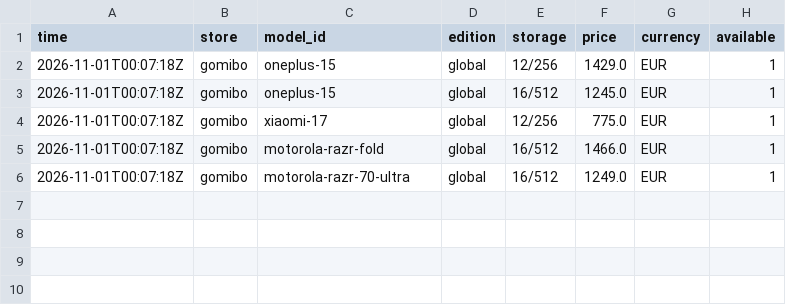
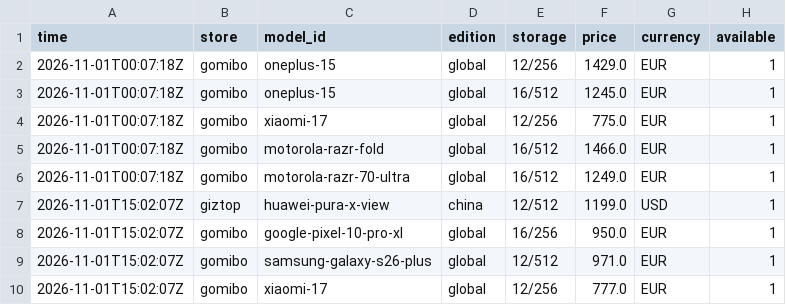
Before and after one commit to nypko/pricechecker, a CSV file: data/history/2026-11.csv, drawn as a sheet; the diff names each change by its address in the sheet, - before the commit and + after, or states it on an @@ line.

Commit message:
Prices 2026-11-01T15:02Z

```diff
--- a/data/history/2026-11.csv
+++ b/data/history/2026-11.csv
+row 7: 2026-11-01T15:02:07Z | giztop | huawei-pura-x-view | china | 12/512 | 1199.0 | USD | 1
+row 8: 2026-11-01T15:02:07Z | gomibo | google-pixel-10-pro-xl | global | 16/256 | 950.0 | EUR | 1
+row 9: 2026-11-01T15:02:07Z | gomibo | samsung-galaxy-s26-plus | global | 12/512 | 971.0 | EUR | 1
+row 10: 2026-11-01T15:02:07Z | gomibo | xiaomi-17 | global | 12/256 | 777.0 | EUR | 1
```
Also changed, not shown: 6 other files.
